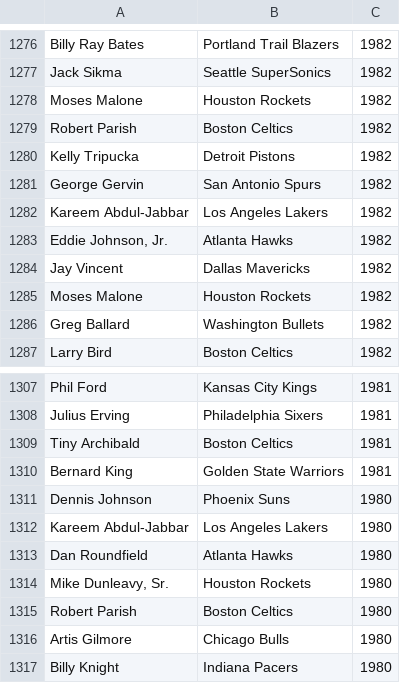
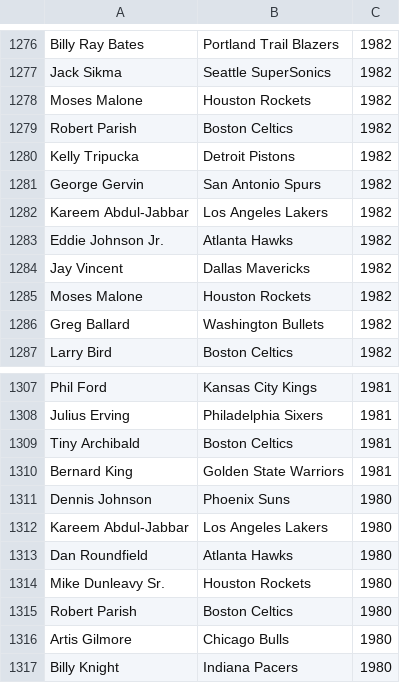
Before and after one commit to SACHSTech/cpt-Jenusan, a CSV file: src/cpt/Data.csv, drawn as a sheet; only a part is shown, gaps mark what is left out.

```diff
--- a/src/cpt/Data.csv
+++ b/src/cpt/Data.csv
@@ -1282,3 +1282,3 @@ George Gervin,San Antonio Spurs,1982
 Kareem Abdul-Jabbar,Los Angeles Lakers,1982
-"Eddie Johnson, Jr.",Atlanta Hawks,1982
+"Eddie Johnson Jr.",Atlanta Hawks,1982
 Jay Vincent,Dallas Mavericks,1982
@@ -1313,3 +1313,3 @@ Kareem Abdul-Jabbar,Los Angeles Lakers,1980
 Dan Roundfield,Atlanta Hawks,1980
-"Mike Dunleavy, Sr.",Houston Rockets,1980
+"Mike Dunleavy Sr.",Houston Rockets,1980
 Robert Parish,Boston Celtics,1980
```
Also changed, not shown: 5 other files.
